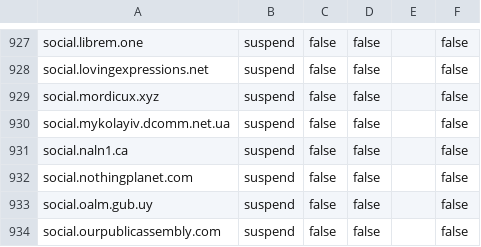
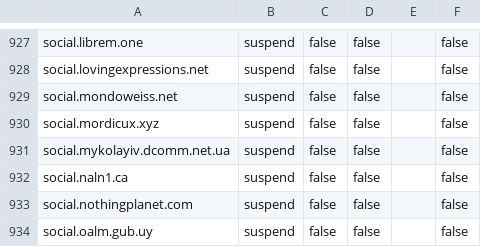
Before and after one commit to sgrigson/oliphant, a CSV file: blocklists/mastodon/mastodon.art.csv, drawn as a sheet; only a part is shown, gaps mark what is left out; the shorter side is filled out with more unchanged rows.

```diff
--- a/blocklists/mastodon/mastodon.art.csv
+++ b/blocklists/mastodon/mastodon.art.csv
@@ -928,2 +928,3 @@ social.librem.one,suspend,false,false,,false
 social.lovingexpressions.net,suspend,false,false,,false
+social.mondoweiss.net,suspend,false,false,,false
 social.mordicux.xyz,suspend,false,false,,false
```
Also changed, not shown: blocklists/mastodon.art.csv, blocklists/other/domain_audit_file.csv.
